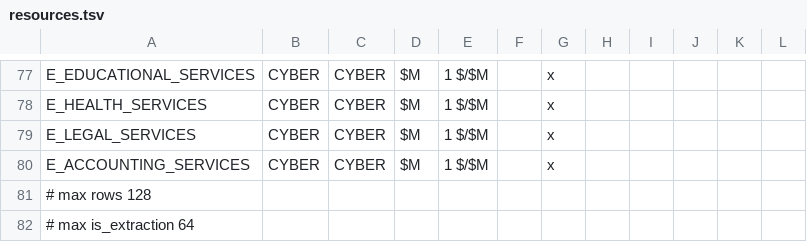
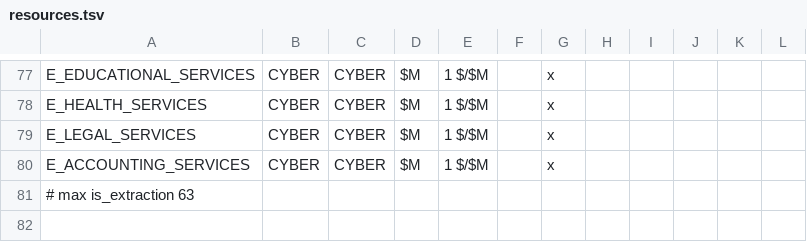
Before and after one commit to t2civ/astropolis_sdk, a TSV file: public/tables/resources.tsv, drawn as a sheet; only a part is shown, gaps mark what is left out.

```diff
--- a/public/tables/resources.tsv
+++ b/public/tables/resources.tsv
@@ -80,3 +80,2 @@ E_LEGAL_SERVICES	CYBER	CYBER	$M	1 $/$M		x
 E_ACCOUNTING_SERVICES	CYBER	CYBER	$M	1 $/$M		x					
-# max rows 128											
-# max is_extraction 64											
+# max is_extraction 63											
```
Also changed, not shown: 9 other files.
